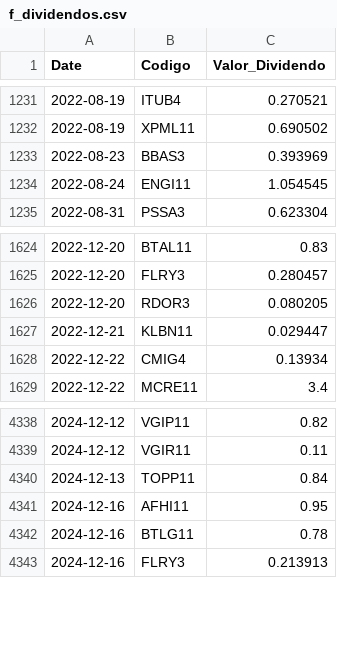
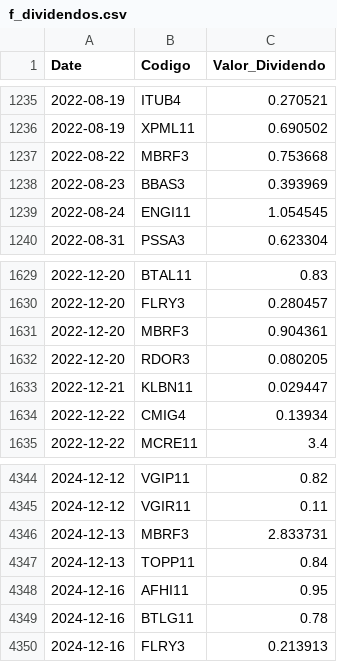
Before and after one commit to GabrielSantos15/brazilian-market-analytics, a CSV file: dados/f_dividendos.csv, drawn as a sheet; only a part is shown, gaps mark what is left out; the diff covers the shown part only; the diff names each change by its address in the sheet, - before the commit and + after, or states it on an @@ line.

```diff
--- a/dados/f_dividendos.csv
+++ b/dados/f_dividendos.csv
+row 1237: 2022-08-22 | MBRF3 | 0.753668
+row 1631: 2022-12-20 | MBRF3 | 0.904361
+row 4346: 2024-12-13 | MBRF3 | 2.833731
```
Also changed, not shown: 6 added rows and 1 edited cell elsewhere in this file, 1 other file.
